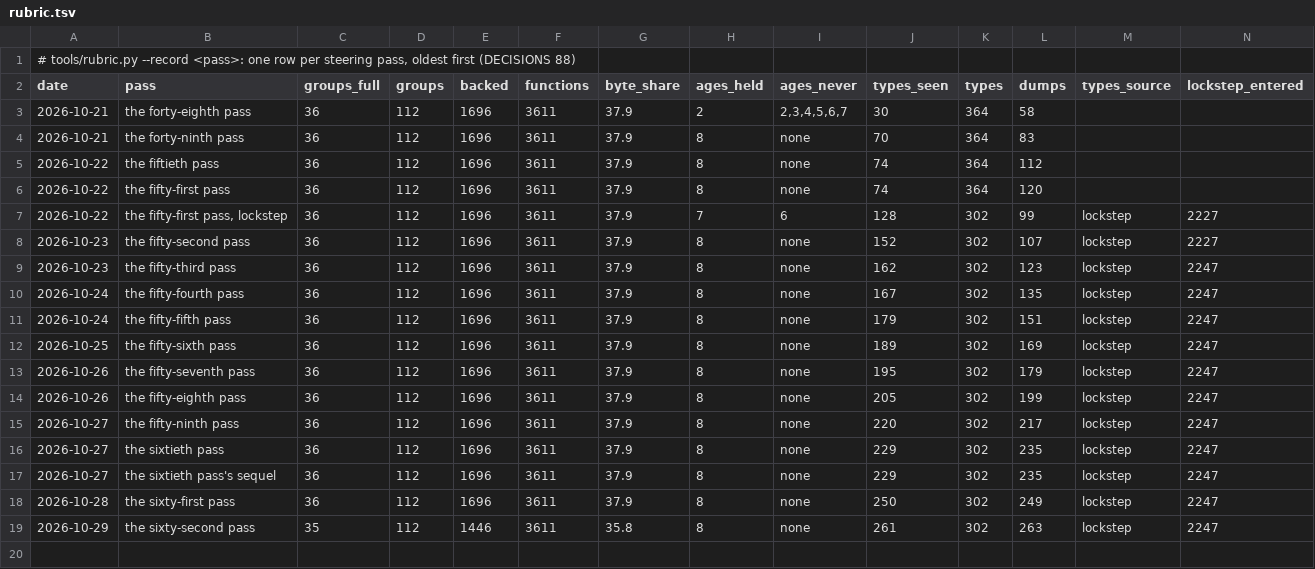
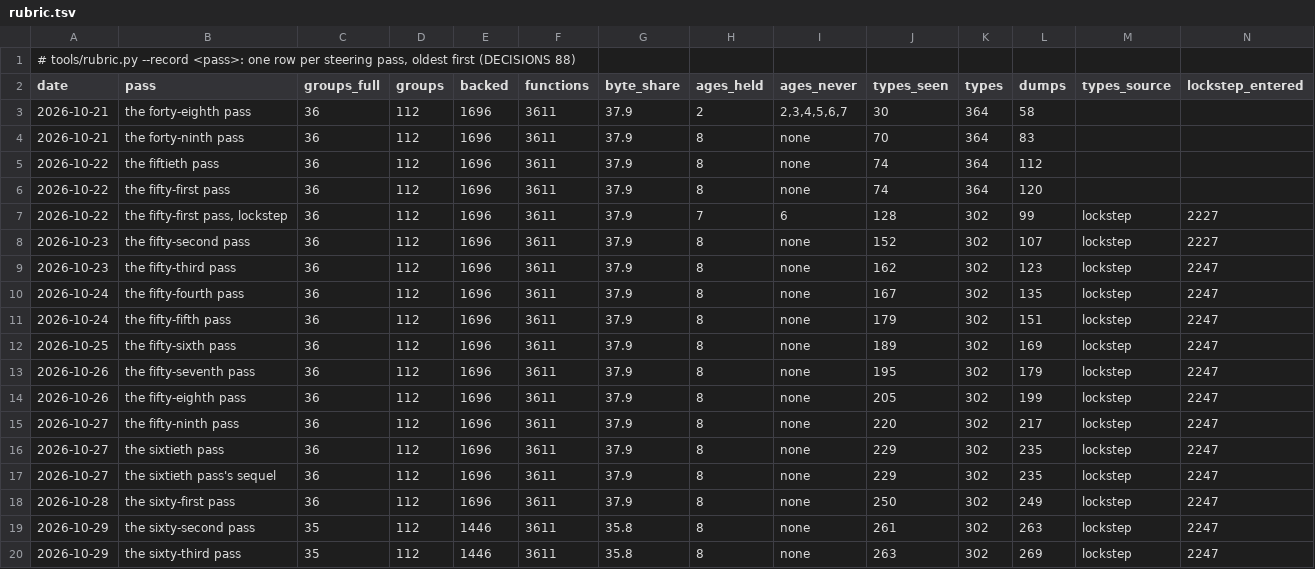
Before and after one commit to ramonfabrega/attrition, a TSV file: docs/audit/rubric.tsv, drawn as a sheet; only a part is shown; rows hold the shown columns only; the diff names each change by its address in the sheet, - before the commit and + after, or states it on an @@ line.

```diff
--- a/docs/audit/rubric.tsv
+++ b/docs/audit/rubric.tsv
+row 20: 2026-10-29 | the sixty-third pass | 35 | 112 | 1446 | 3611 | 35.8 | 8 | none | 263 | 302 | 269 | lockstep | 2247
```
Also changed, not shown: 22 other files.
